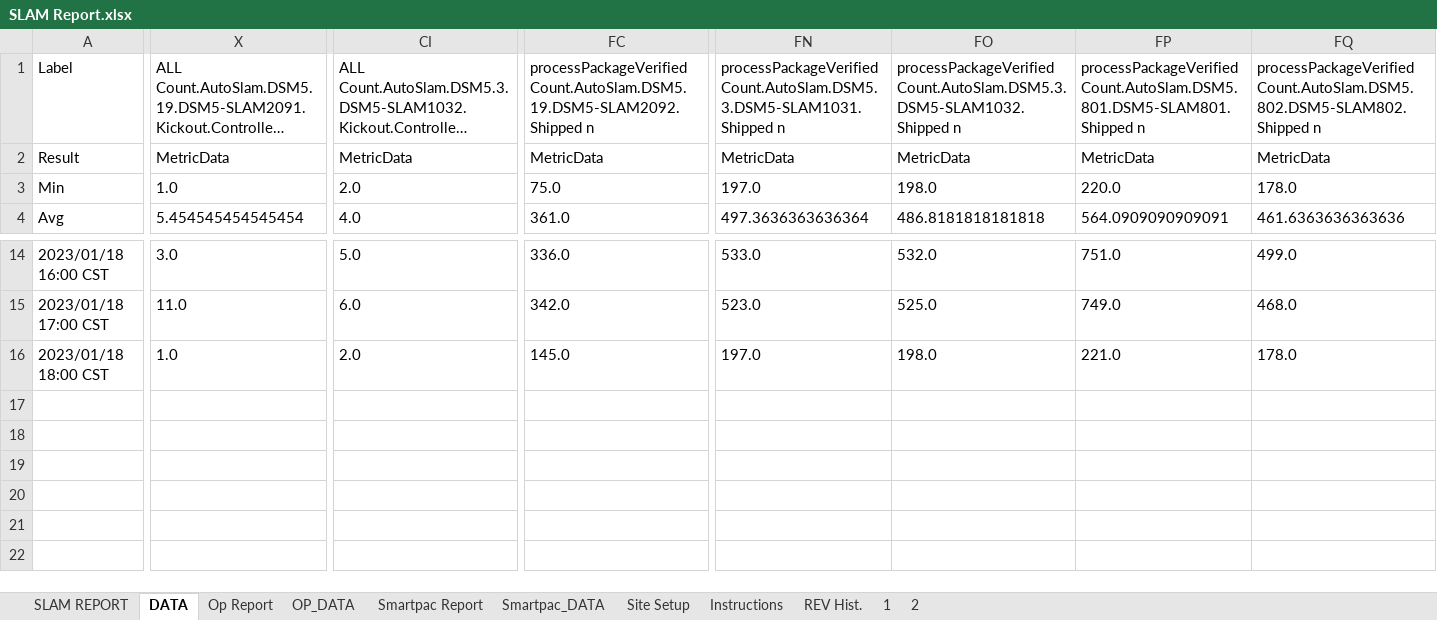
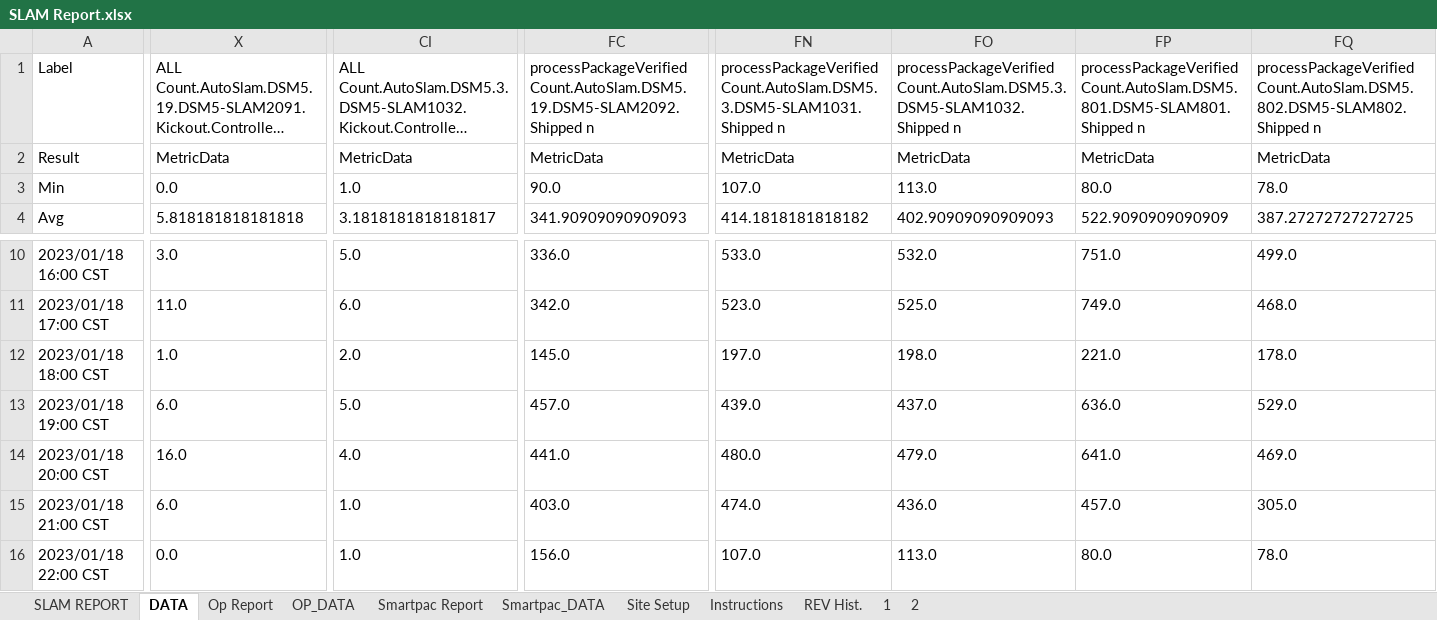
Before and after one commit to bryaburg/Python_Projects, an Excel workbook: Slam Report/SLAM Report.xlsx, sheet DATA, drawn as a sheet; only a part is shown, gaps mark what is left out; long unchanged cells end in …; values as stored, in another font and other column widths than the file's, no borders; rows hold the shown columns only; the diff covers the shown part only; the diff names each change by its address in the sheet, - before the commit and + after, or states it on an @@ line.

Commit message:
Slam Report Update

```diff
--- a/Slam Report/SLAM Report.xlsx (sheet DATA)
+++ b/Slam Report/SLAM Report.xlsx (sheet DATA)
-X3: 1.0
+X3: 0.0
-CI3: 2.0
+CI3: 1.0
-FC3: 75.0
+FC3: 90.0
-FN3: 197.0
+FN3: 107.0
-FO3: 198.0
+FO3: 113.0
-FP3: 220.0
+FP3: 80.0
-FQ3: 178.0
+FQ3: 78.0
-X4: 5.454545454545454
+X4: 5.818181818181818
-CI4: 4.0
+CI4: 3.1818181818181817
-FC4: 361.0
+FC4: 341.90909090909093
-FN4: 497.3636363636364
+FN4: 414.1818181818182
-FO4: 486.8181818181818
+FO4: 402.90909090909093
-FP4: 564.0909090909091
+FP4: 522.9090909090909
-FQ4: 461.6363636363636
+FQ4: 387.27272727272725
+row 13: 2023/01/18 19:00 CST | 6.0 | 5.0 | 457.0 | 439.0 | 437.0 | 636.0 | 529.0
+row 14: 2023/01/18 20:00 CST | 16.0 | 4.0 | 441.0 | 480.0 | 479.0 | 641.0 | 469.0
+row 15: 2023/01/18 21:00 CST | 6.0 | 1.0 | 403.0 | 474.0 | 436.0 | 457.0 | 305.0
+row 16: 2023/01/18 22:00 CST | 0.0 | 1.0 | 156.0 | 107.0 | 113.0 | 80.0 | 78.0
```
Also changed, not shown: 4 removed rows and 192 edited cells elsewhere in this sheet, 1 other file.
